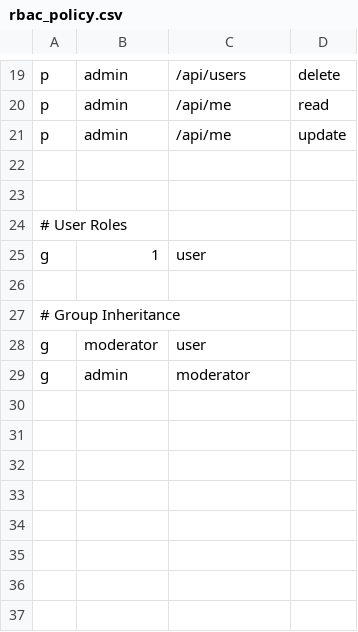
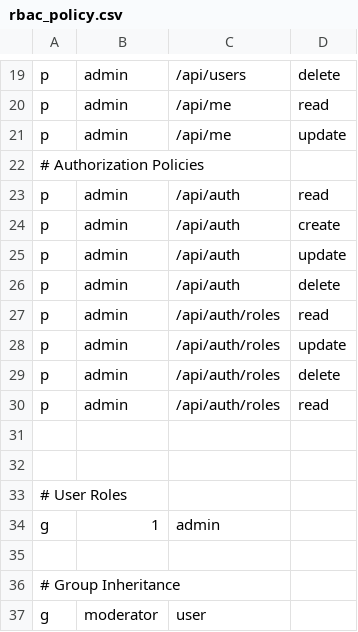
Before and after one commit to dmawardi/Go-Template, a CSV file: internal/auth/rbac_policy.csv, drawn as a sheet; only a part is shown, gaps mark what is left out; the shorter side is filled out with more unchanged rows.

Commit message:
Auth policy API routes functional. Todo comments and docs

```diff
--- a/internal/auth/rbac_policy.csv
+++ b/internal/auth/rbac_policy.csv
@@ -21,2 +21,11 @@ p,admin,/api/me,read
 p,admin,/api/me,update
+# Authorization Policies
+p,admin,/api/auth,read
+p,admin,/api/auth,create
+p,admin,/api/auth,update
+p,admin,/api/auth,delete
+p,admin,/api/auth/roles,read
+p,admin,/api/auth/roles,update
+p,admin,/api/auth/roles,delete
+p,admin,/api/auth/roles,read
 
@@ -24,3 +33,3 @@ p,admin,/api/me,update
 # User Roles
-g,1,user
+g,1,admin
 
```
Also changed, not shown: 9 other files.
